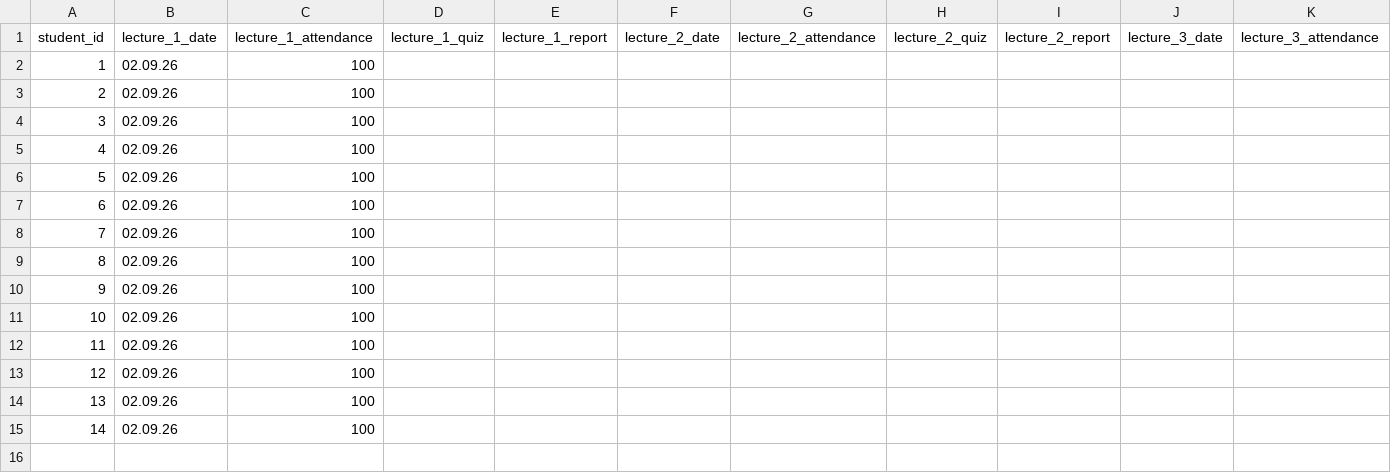
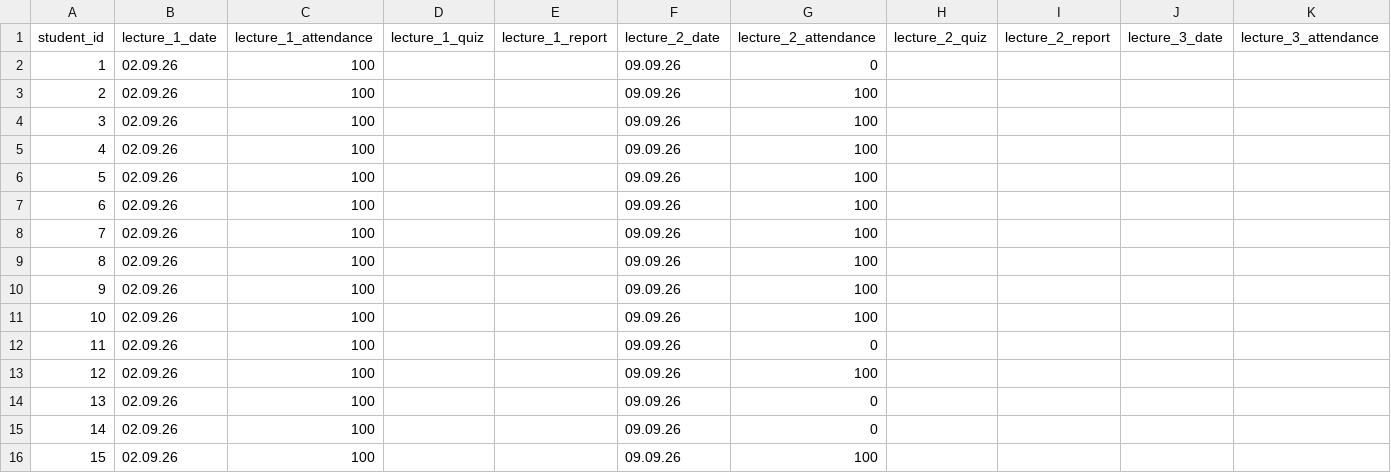
Before and after one commit to askras/mlda2025, a CSV file: brs/students_56.csv, drawn as a sheet; only a part is shown; rows hold the shown columns only; the diff names each change by its address in the sheet, - before the commit and + after, or states it on an @@ line.

```diff
--- a/brs/students_56.csv
+++ b/brs/students_56.csv
-F2:F15: (empty)
+F2:F15: 09.09.26
-G2: (empty)
+G2: 0
-G3:G11: (empty)
+G3:G11: 100
-G12: (empty)
+G12: 0
-G13: (empty)
+G13: 100
-G14:G15: (empty)
+G14:G15: 0
+row 16: 15 | 02.09.26 | 100 |  |  | 09.09.26 | 100
```
Also changed, not shown: brs/result_56.csv, brs/result_57.csv, 2 other files.
